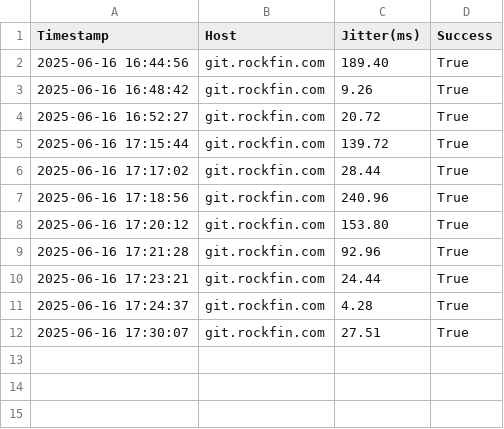
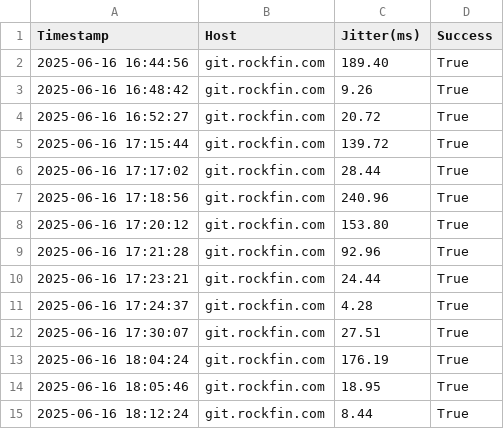
Before and after one commit to pguzmang/NetworkCheck, a CSV file: NetworkCheck/bin/Debug/net9.0/NetworkTestResults/jitter_internal.csv, drawn as a sheet.

```diff
--- a/NetworkCheck/bin/Debug/net9.0/NetworkTestResults/jitter_internal.csv
+++ b/NetworkCheck/bin/Debug/net9.0/NetworkTestResults/jitter_internal.csv
@@ -12 +12,4 @@ Timestamp,Host,Jitter(ms),Success
 2025-06-16 17:30:07,git.rockfin.com,27.51,True
+2025-06-16 18:04:24,git.rockfin.com,176.19,True
+2025-06-16 18:05:46,git.rockfin.com,18.95,True
+2025-06-16 18:12:24,git.rockfin.com,8.44,True
```
Also changed, not shown: NetworkCheck/bin/Debug/net9.0/NetworkTestResults/jitter_external.csv, NetworkCheck/bin/Debug/net9.0/NetworkTestResults/jitter_internalaes.csv, 16 other files.
